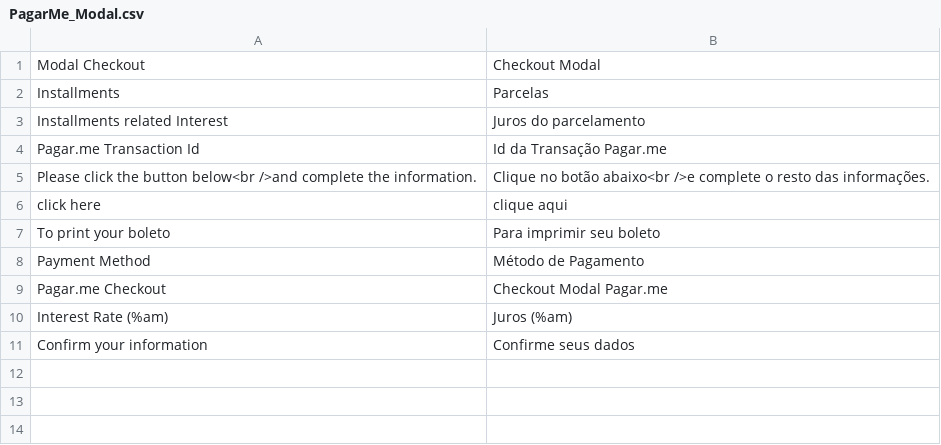
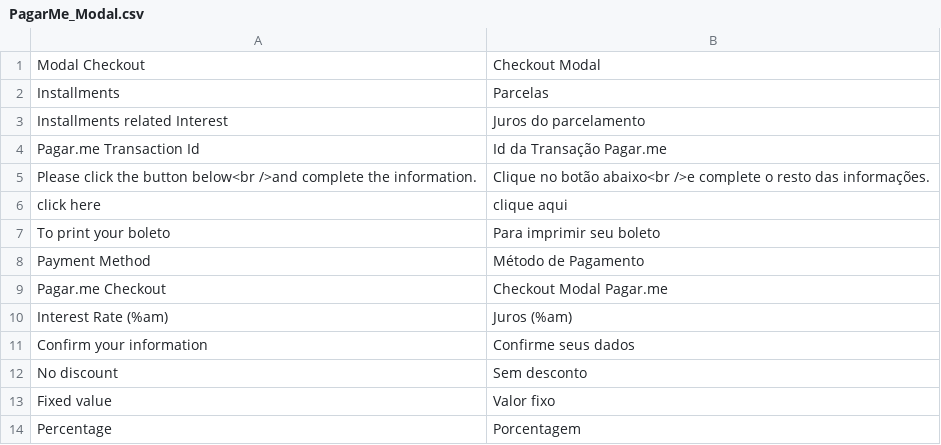
Before and after one commit to rafaelstz/pagarme-magento, a CSV file: app/locale/pt_BR/PagarMe_Modal.csv, drawn as a sheet; the diff names each change by its address in the sheet, - before the commit and + after, or states it on an @@ line.

Commit message:
translations: add missing translations

```diff
--- a/app/locale/pt_BR/PagarMe_Modal.csv
+++ b/app/locale/pt_BR/PagarMe_Modal.csv
+row 12: No discount | Sem desconto
+row 13: Fixed value | Valor fixo
+row 14: Percentage | Porcentagem
```
Also changed, not shown: app/locale/pt_BR/PagarMe_Core.csv, 1 other file.
